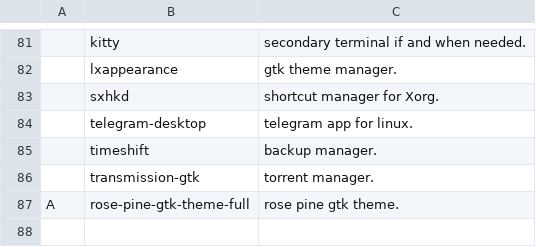
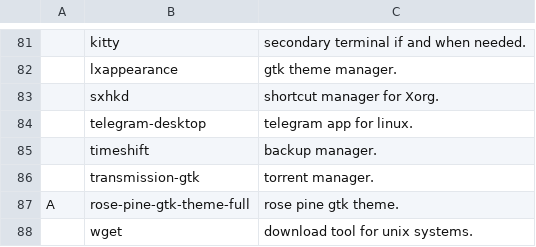
Before and after one commit to ArgusGuardian/LARBS, a CSV file: static/progs.csv, drawn as a sheet; only a part is shown, gaps mark what is left out; the diff names each change by its address in the sheet, - before the commit and + after, or states it on an @@ line.

Commit message:
added wget

```diff
--- a/static/progs.csv
+++ b/static/progs.csv
+row 88:  | wget | download tool for unix systems.
```
